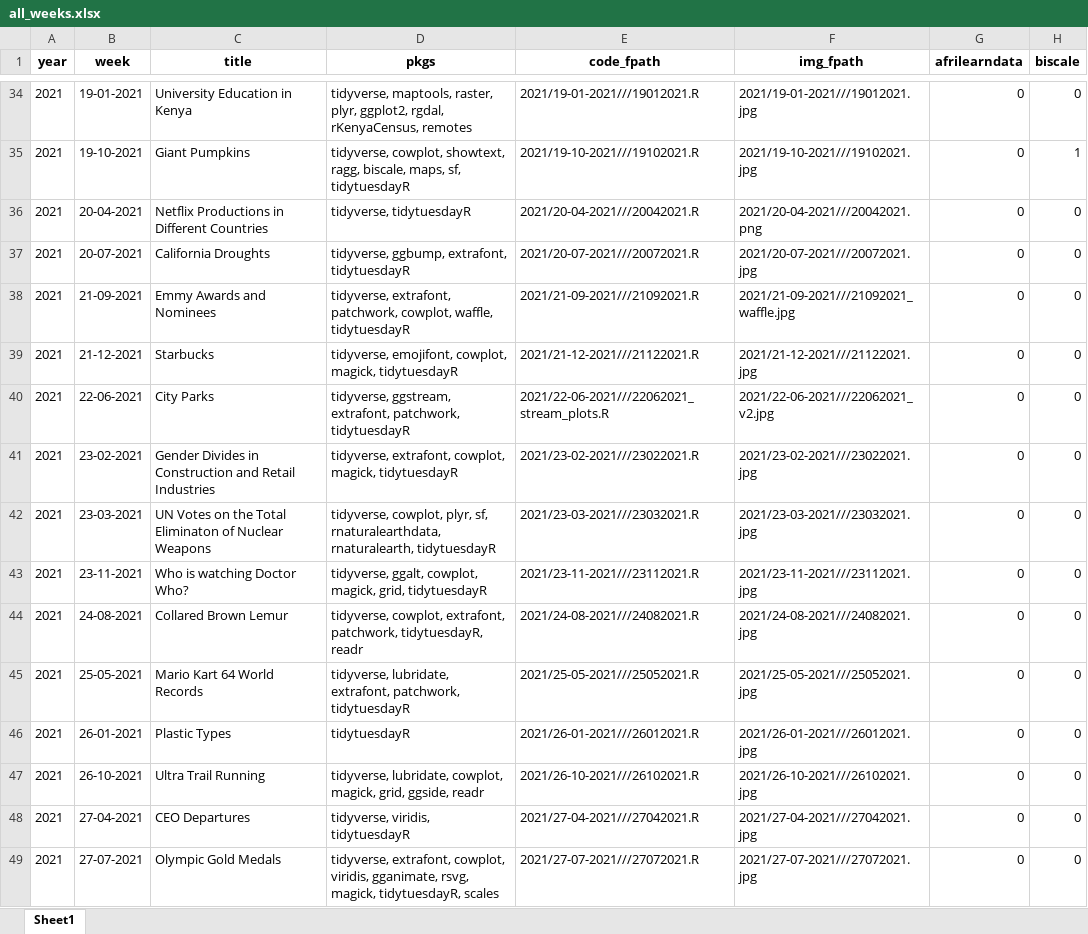
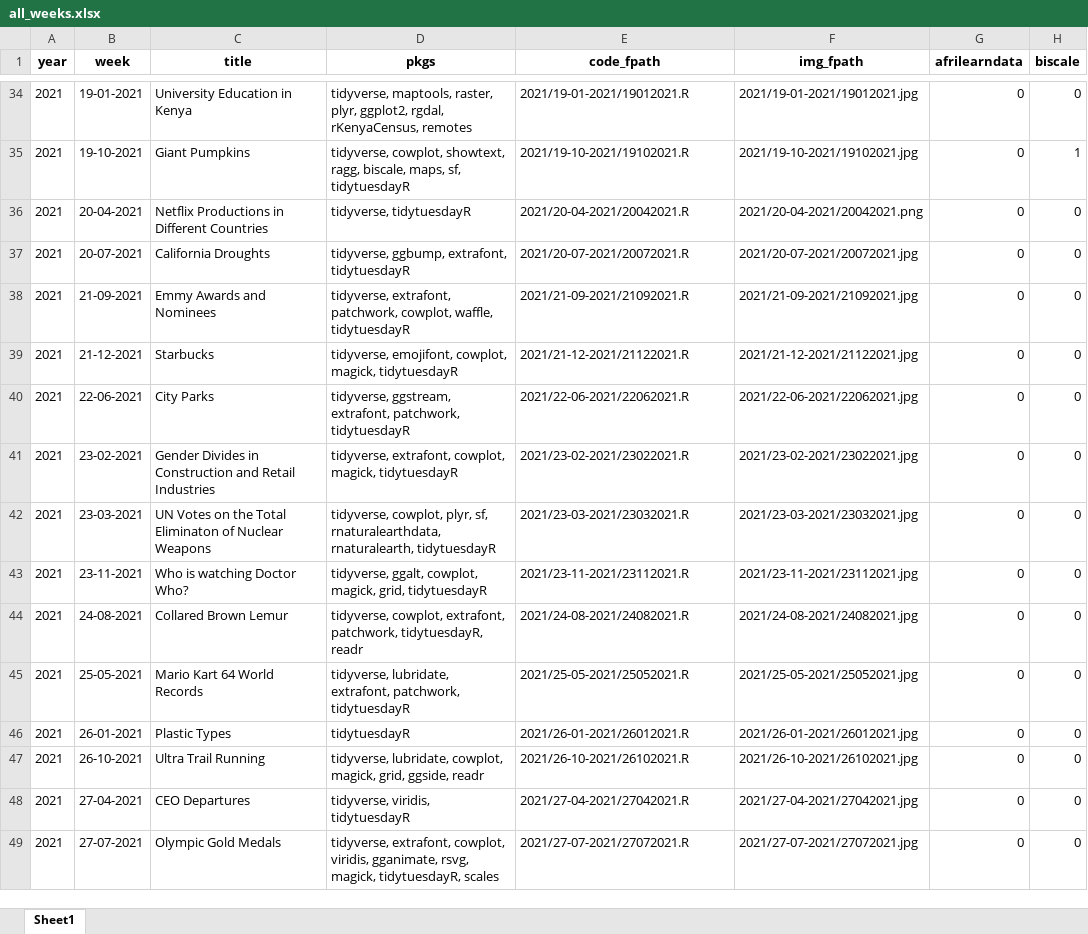
Before and after one commit to nrennie/tidytuesday, an Excel workbook: data/all_weeks.xlsx, sheet Sheet1, drawn as a sheet; only a part is shown, gaps mark what is left out; values as stored, in another font and other column widths than the file's, no borders; the diff covers the shown part only; the diff names each change by its address in the sheet, - before the commit and + after, or states it on an @@ line.

```diff
--- a/data/all_weeks.xlsx (sheet Sheet1)
+++ b/data/all_weeks.xlsx (sheet Sheet1)
-E34 (code_fpath): 2021/19-01-2021///19012021.R
+E34 (code_fpath): 2021/19-01-2021/19012021.R
-F34 (img_fpath): 2021/19-01-2021///19012021.jpg
+F34 (img_fpath): 2021/19-01-2021/19012021.jpg
-E35 (code_fpath): 2021/19-10-2021///19102021.R
+E35 (code_fpath): 2021/19-10-2021/19102021.R
-F35 (img_fpath): 2021/19-10-2021///19102021.jpg
+F35 (img_fpath): 2021/19-10-2021/19102021.jpg
-E36 (code_fpath): 2021/20-04-2021///20042021.R
+E36 (code_fpath): 2021/20-04-2021/20042021.R
-F36 (img_fpath): 2021/20-04-2021///20042021.png
+F36 (img_fpath): 2021/20-04-2021/20042021.png
-E37 (code_fpath): 2021/20-07-2021///20072021.R
+E37 (code_fpath): 2021/20-07-2021/20072021.R
-F37 (img_fpath): 2021/20-07-2021///20072021.jpg
+F37 (img_fpath): 2021/20-07-2021/20072021.jpg
-E38 (code_fpath): 2021/21-09-2021///21092021.R
+E38 (code_fpath): 2021/21-09-2021/21092021.R
-F38 (img_fpath): 2021/21-09-2021///21092021_waffle.jpg
+F38 (img_fpath): 2021/21-09-2021/21092021.jpg
-E39 (code_fpath): 2021/21-12-2021///21122021.R
+E39 (code_fpath): 2021/21-12-2021/21122021.R
-F39 (img_fpath): 2021/21-12-2021///21122021.jpg
+F39 (img_fpath): 2021/21-12-2021/21122021.jpg
-E40 (code_fpath): 2021/22-06-2021///22062021_stream_plots.R
+E40 (code_fpath): 2021/22-06-2021/22062021.R
-F40 (img_fpath): 2021/22-06-2021///22062021_v2.jpg
+F40 (img_fpath): 2021/22-06-2021/22062021.jpg
-E41 (code_fpath): 2021/23-02-2021///23022021.R
+E41 (code_fpath): 2021/23-02-2021/23022021.R
-F41 (img_fpath): 2021/23-02-2021///23022021.jpg
+F41 (img_fpath): 2021/23-02-2021/23022021.jpg
-E42 (code_fpath): 2021/23-03-2021///23032021.R
+E42 (code_fpath): 2021/23-03-2021/23032021.R
-F42 (img_fpath): 2021/23-03-2021///23032021.jpg
+F42 (img_fpath): 2021/23-03-2021/23032021.jpg
-E43 (code_fpath): 2021/23-11-2021///23112021.R
+E43 (code_fpath): 2021/23-11-2021/23112021.R
-F43 (img_fpath): 2021/23-11-2021///23112021.jpg
+F43 (img_fpath): 2021/23-11-2021/23112021.jpg
-E44 (code_fpath): 2021/24-08-2021///24082021.R
+E44 (code_fpath): 2021/24-08-2021/24082021.R
-F44 (img_fpath): 2021/24-08-2021///24082021.jpg
+F44 (img_fpath): 2021/24-08-2021/24082021.jpg
-E45 (code_fpath): 2021/25-05-2021///25052021.R
+E45 (code_fpath): 2021/25-05-2021/25052021.R
-F45 (img_fpath): 2021/25-05-2021///25052021.jpg
+F45 (img_fpath): 2021/25-05-2021/25052021.jpg
-E46 (code_fpath): 2021/26-01-2021///26012021.R
+E46 (code_fpath): 2021/26-01-2021/26012021.R
-F46 (img_fpath): 2021/26-01-2021///26012021.jpg
+F46 (img_fpath): 2021/26-01-2021/26012021.jpg
-E47 (code_fpath): 2021/26-10-2021///26102021.R
+E47 (code_fpath): 2021/26-10-2021/26102021.R
-F47 (img_fpath): 2021/26-10-2021///26102021.jpg
+F47 (img_fpath): 2021/26-10-2021/26102021.jpg
-E48 (code_fpath): 2021/27-04-2021///27042021.R
+E48 (code_fpath): 2021/27-04-2021/27042021.R
-F48 (img_fpath): 2021/27-04-2021///27042021.jpg
+F48 (img_fpath): 2021/27-04-2021/27042021.jpg
-E49 (code_fpath): 2021/27-07-2021///27072021.R
+E49 (code_fpath): 2021/27-07-2021/27072021.R
-F49 (img_fpath): 2021/27-07-2021///27072021.jpg
+F49 (img_fpath): 2021/27-07-2021/27072021.jpg
```
Also changed, not shown: 317 edited cells elsewhere in this sheet, 1 other file.
